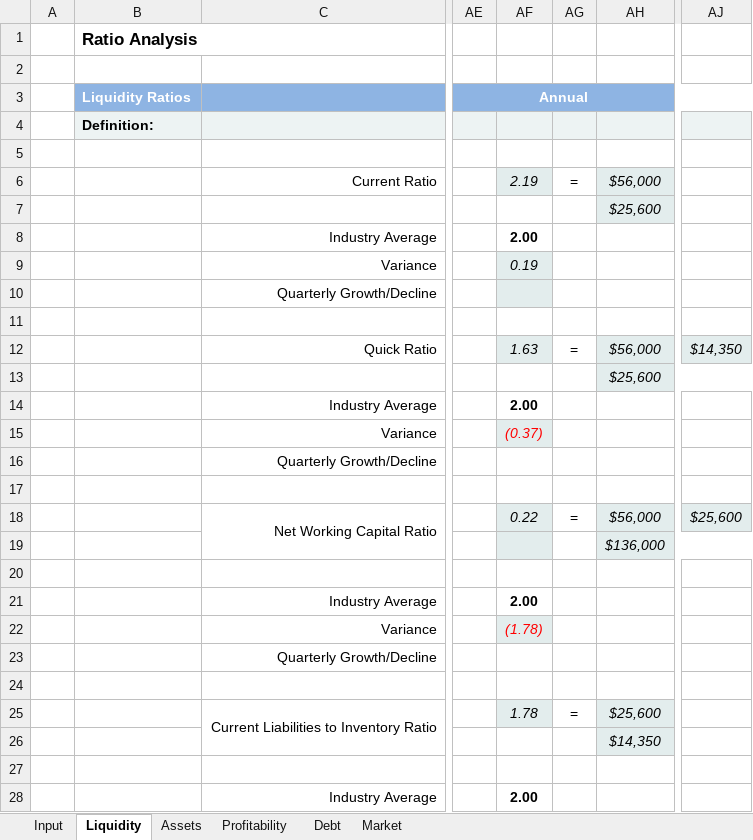
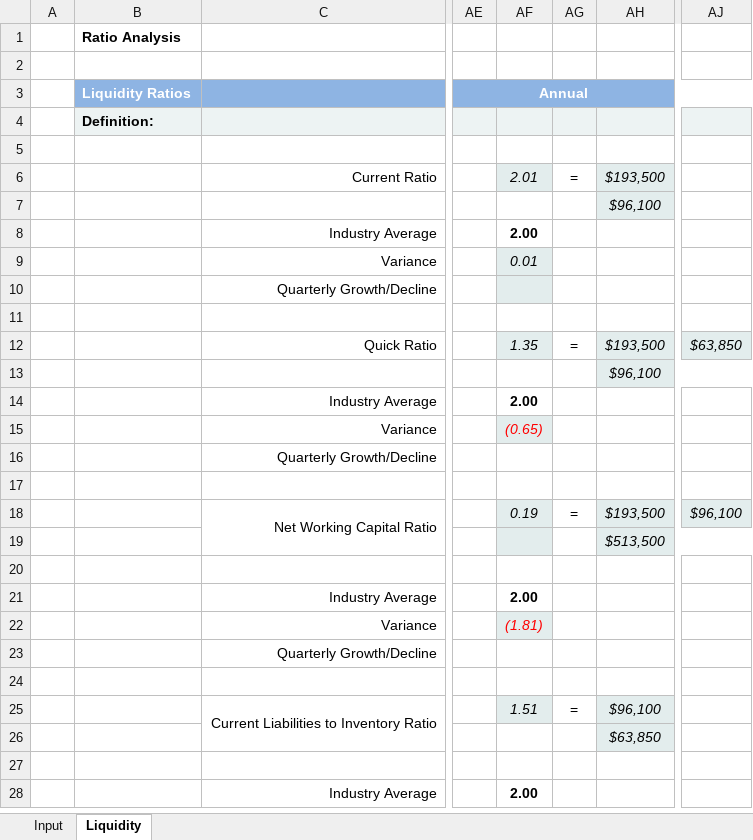
Before and after one commit to zkoss/zkspreadsheet, an Excel workbook: zssapp/WebContent/xls/ZSS-demo_sample.xlsx, sheet Liquidity, drawn as a sheet; only a part is shown, gaps mark what is left out; values as stored, in another font and other column widths than the file's, no borders; the diff covers the shown part only; the diff names each change by its address in the sheet, - before the commit and + after, or states it on an @@ line.

```diff
--- a/zssapp/WebContent/xls/ZSS-demo_sample.xlsx (sheet Liquidity)
+++ b/zssapp/WebContent/xls/ZSS-demo_sample.xlsx (sheet Liquidity)
-sheet tab: Assets
-sheet tab: Profitability
-sheet tab: Debt
-sheet tab: Market
@@ B1 text size: smaller @@
-AF6: 2.19
+AF6: 2.01
-AH6: $56,000
+AH6: $193,500
-AH7: $25,600
+AH7: $96,100
-AF9: 0.19
+AF9: 0.01
-AF12: 1.63
+AF12: 1.35
-AH12: $56,000
+AH12: $193,500
-AJ12: $14,350
+AJ12: $63,850
-AH13: $25,600
+AH13: $96,100
-AF15: (0.37)
+AF15: (0.65)
-AF18: 0.22
+AF18: 0.19
-AH18: $56,000
+AH18: $193,500
-AJ18: $25,600
+AJ18: $96,100
-AH19: $136,000
+AH19: $513,500
-AF22: (1.78)
+AF22: (1.81)
-AF25: 1.78
+AF25: 1.51
-AH25: $25,600
+AH25: $96,100
-AH26: $14,350
+AH26: $63,850
```
Also changed, not shown: 5 edited cells elsewhere in this sheet, sheet Input, charts or pictures.
